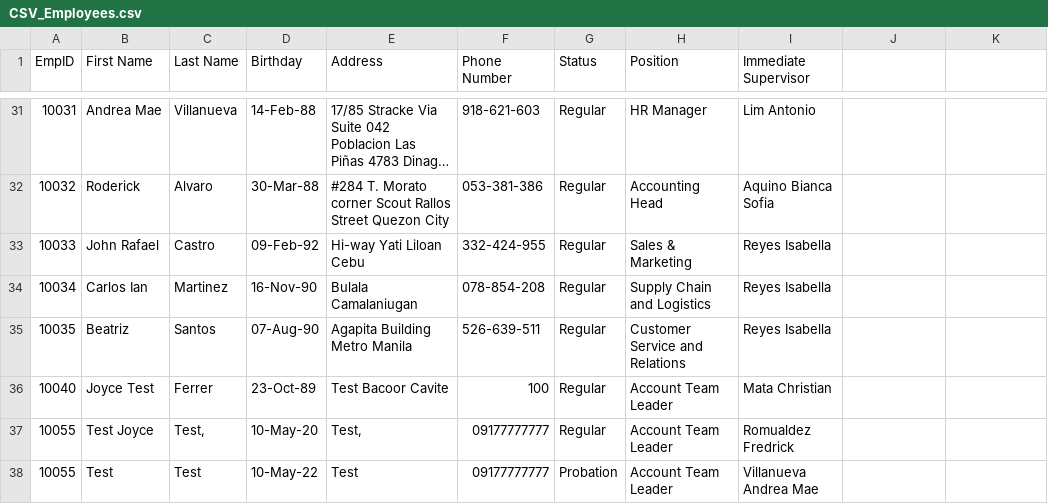
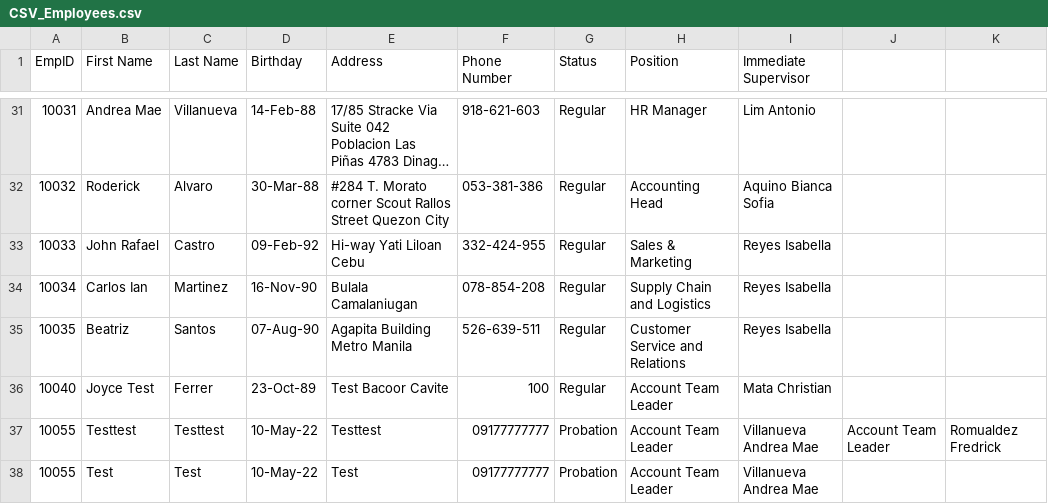
Before and after one commit to jferrer2023/OOP_S2101_RedDragon, a CSV file: src/oop_motorph/CSV_Employees.csv, drawn as a sheet; only a part is shown, gaps mark what is left out; long unchanged cells end in ….

```diff
--- a/src/oop_motorph/CSV_Employees.csv
+++ b/src/oop_motorph/CSV_Employees.csv
@@ -36,3 +36,3 @@ EmpID,First Name,Last Name,Birthday,Address,Phone Number,Status,Position,Immedia
 10040,Joyce Test,Ferrer,23-Oct-89,Test Bacoor Cavite,100,Regular,Account Team Leader,Mata Christian
-10055,Test Joyce,"Test,",10-May-20,"Test,",09177777777,Regular,Account Team Leader,Romualdez Fredrick
+10055,Testtest,Testtest,10-May-22,Testtest,09177777777,Probation,Account Team Leader,Villanueva Andrea Mae,Account Team Leader,Romualdez Fredrick
 10055,Test,Test,10-May-22,Test,09177777777,Probation,Account Team Leader,Villanueva Andrea Mae
```
Also changed, not shown: src/oop_motorph/CSV_Attendance.csv, src/oop_motorph/CSV_Payroll.csv, 4 other files.
